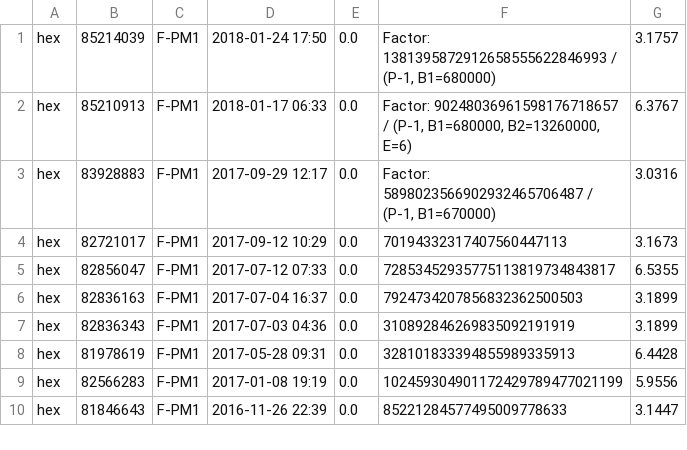
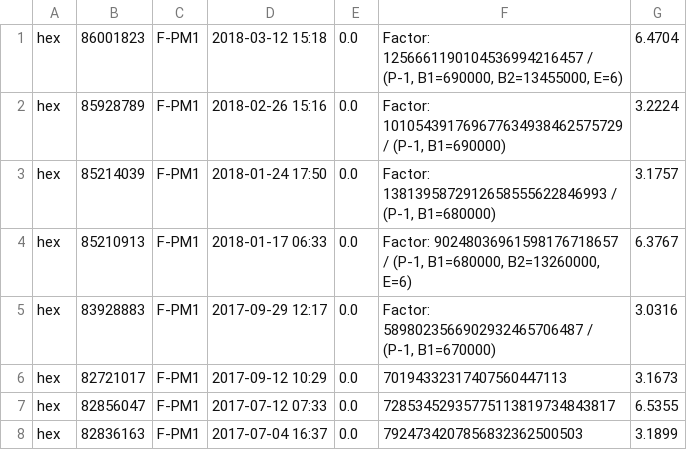
Before and after one commit to gkubaryk/mersenne, a TSV file: full.tsv, drawn as a sheet; only a part is shown; the shorter side is filled out with more unchanged rows; the diff names each change by its address in the sheet, - before the commit and + after, or states it on an @@ line.

Commit message:
yay more factor

```diff
--- a/full.tsv
+++ b/full.tsv
+row 1: hex | 86001823 | F-PM1 | 2018-03-12 15:18 | 0.0 | Factor: 1256661190104536994216457 / (P-1, B1=690000, B2=13455000, E=6) | 6.4704
+row 2: hex | 85928789 | F-PM1 | 2018-02-26 15:16 | 0.0 | Factor: 101054391769677634938462575729 / (P-1, B1=690000) | 3.2224
```
